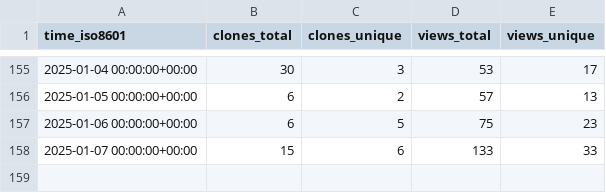
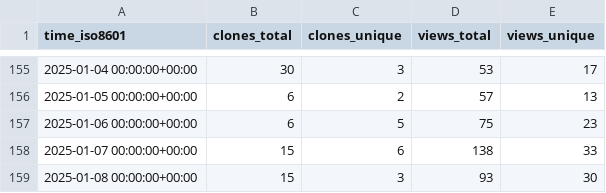
Before and after one commit to ServerlessLLM/ServerlessLLMStat, a CSV file: ServerlessLLM/ServerlessLLM/ghrs-data/views_clones_aggregate.csv, drawn as a sheet; only a part is shown, gaps mark what is left out.

```diff
--- a/ServerlessLLM/ServerlessLLM/ghrs-data/views_clones_aggregate.csv
+++ b/ServerlessLLM/ServerlessLLM/ghrs-data/views_clones_aggregate.csv
@@ -157,2 +157,3 @@ time_iso8601,clones_total,clones_unique,views_total,views_unique
 2025-01-06 00:00:00+00:00,6,5,75,23
-2025-01-07 00:00:00+00:00,15,6,133,33
+2025-01-07 00:00:00+00:00,15,6,138,33
+2025-01-08 00:00:00+00:00,15,3,93,30
```
Also changed, not shown: 1 other file.
